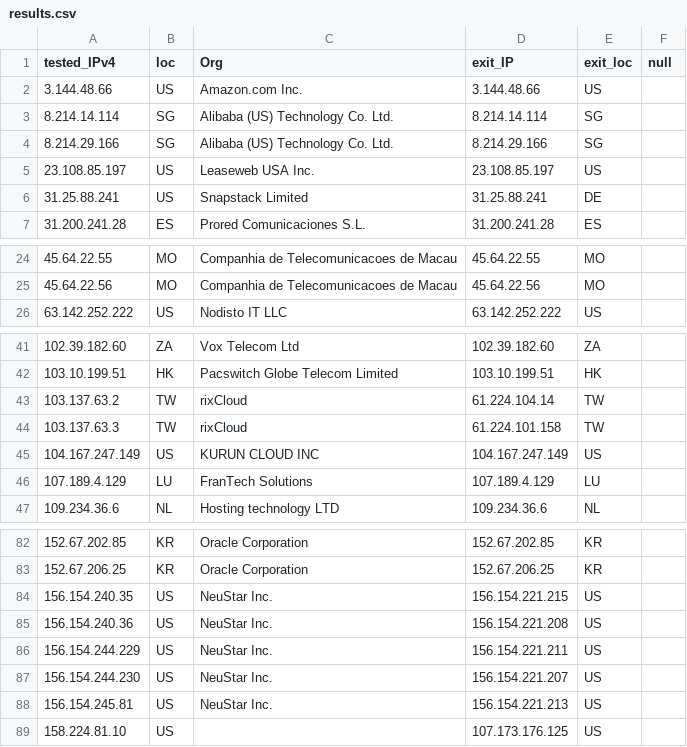
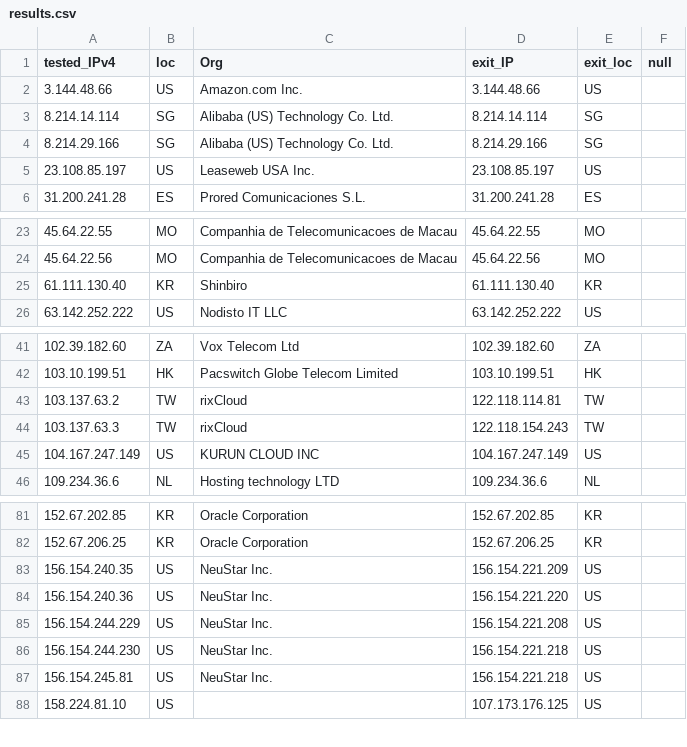
Before and after one commit to tr1s7an/Unofficial-Cloudflare-nodes, a CSV file: results.csv, drawn as a sheet; only a part is shown, gaps mark what is left out.

Commit message:
Update

```diff
--- a/results.csv
+++ b/results.csv
@@ -5,3 +5,2 @@ tested_IPv4,loc,Org,exit_IP,exit_loc,null
 23.108.85.197,US,Leaseweb USA  Inc.,23.108.85.197,US,
-31.25.88.241,US,Snapstack Limited,31.25.88.241,DE,
 31.200.241.28,ES,Prored Comunicaciones  S.L.,31.200.241.28,ES,
@@ -25,2 +24,3 @@ tested_IPv4,loc,Org,exit_IP,exit_loc,null
 45.64.22.56,MO,Companhia de Telecomunicacoes de Macau,45.64.22.56,MO,
+61.111.130.40,KR,Shinbiro,61.111.130.40,KR,
 63.142.252.222,US,Nodisto IT  LLC,63.142.252.222,US,
@@ -42,6 +42,5 @@ tested_IPv4,loc,Org,exit_IP,exit_loc,null
 103.10.199.51,HK,Pacswitch Globe Telecom Limited,103.10.199.51,HK,
-103.137.63.2,TW,rixCloud,61.224.104.14,TW,
-103.137.63.3,TW,rixCloud,61.224.101.158,TW,
+103.137.63.2,TW,rixCloud,122.118.114.81,TW,
+103.137.63.3,TW,rixCloud,122.118.154.243,TW,
 104.167.247.149,US,KURUN CLOUD INC,104.167.247.149,US,
-107.189.4.129,LU,FranTech Solutions,107.189.4.129,LU,
 109.234.36.6,NL,Hosting technology LTD,109.234.36.6,NL,
@@ -83,7 +82,7 @@ tested_IPv4,loc,Org,exit_IP,exit_loc,null
 152.67.206.25,KR,Oracle Corporation,152.67.206.25,KR,
-156.154.240.35,US,NeuStar  Inc.,156.154.221.215,US,
-156.154.240.36,US,NeuStar  Inc.,156.154.221.208,US,
-156.154.244.229,US,NeuStar  Inc.,156.154.221.211,US,
-156.154.244.230,US,NeuStar  Inc.,156.154.221.207,US,
-156.154.245.81,US,NeuStar  Inc.,156.154.221.213,US,
+156.154.240.35,US,NeuStar  Inc.,156.154.221.209,US,
+156.154.240.36,US,NeuStar  Inc.,156.154.221.220,US,
+156.154.244.229,US,NeuStar  Inc.,156.154.221.208,US,
+156.154.244.230,US,NeuStar  Inc.,156.154.221.218,US,
+156.154.245.81,US,NeuStar  Inc.,156.154.221.218,US,
 158.224.81.10,US,,107.173.176.125,US,
```
